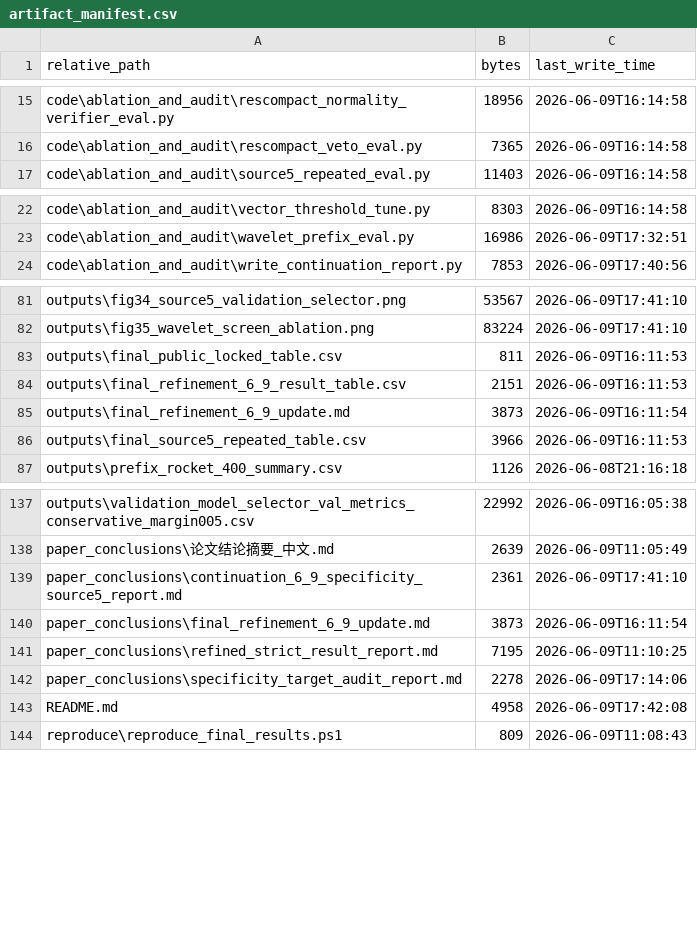
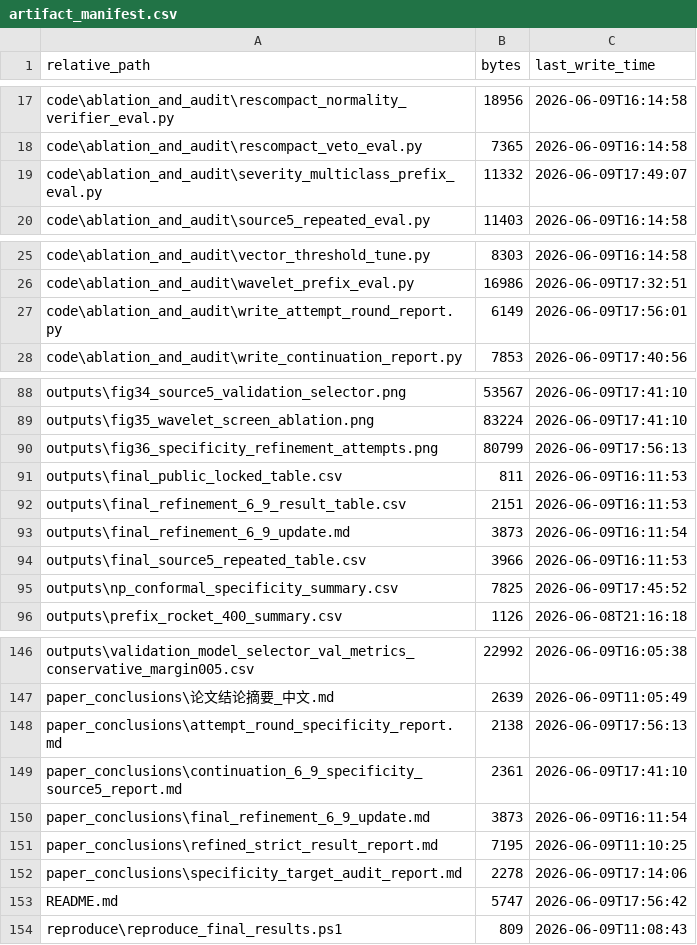
Before and after one commit to zwhy149/6.9, a CSV file: artifact_manifest.csv, drawn as a sheet; only a part is shown, gaps mark what is left out; the diff covers the shown part only.

Commit message:
Add specificity refinement attempt round

```diff
--- a/artifact_manifest.csv
+++ b/artifact_manifest.csv
@@ -16,2 +18,3 @@
 "code\ablation_and_audit\rescompact_veto_eval.py","7365","2026-06-09T16:14:58"
+"code\ablation_and_audit\severity_multiclass_prefix_eval.py","11332","2026-06-09T17:49:07"
 "code\ablation_and_audit\source5_repeated_eval.py","11403","2026-06-09T16:14:58"
@@ -23,2 +26,3 @@
 "code\ablation_and_audit\wavelet_prefix_eval.py","16986","2026-06-09T17:32:51"
+"code\ablation_and_audit\write_attempt_round_report.py","6149","2026-06-09T17:56:01"
 "code\ablation_and_audit\write_continuation_report.py","7853","2026-06-09T17:40:56"
@@ -82,2 +89,3 @@
 "outputs\fig35_wavelet_screen_ablation.png","83224","2026-06-09T17:41:10"
+"outputs\fig36_specificity_refinement_attempts.png","80799","2026-06-09T17:56:13"
 "outputs\final_public_locked_table.csv","811","2026-06-09T16:11:53"
@@ -86,2 +94,3 @@
 "outputs\final_source5_repeated_table.csv","3966","2026-06-09T16:11:53"
+"outputs\np_conformal_specificity_summary.csv","7825","2026-06-09T17:45:52"
 "outputs\prefix_rocket_400_summary.csv","1126","2026-06-08T21:16:18"
@@ -138,2 +147,3 @@
 "paper_conclusions\论文结论摘要_中文.md","2639","2026-06-09T11:05:49"
+"paper_conclusions\attempt_round_specificity_report.md","2138","2026-06-09T17:56:13"
 "paper_conclusions\continuation_6_9_specificity_source5_report.md","2361","2026-06-09T17:41:10"
@@ -142,3 +152,3 @@
 "paper_conclusions\specificity_target_audit_report.md","2278","2026-06-09T17:14:06"
-"README.md","4958","2026-06-09T17:42:08"
+"README.md","5747","2026-06-09T17:56:42"
 "reproduce\reproduce_final_results.ps1","809","2026-06-09T11:08:43"
```
Also changed, not shown: 16 added rows and 1 edited cell elsewhere in this file, 22 other files.
